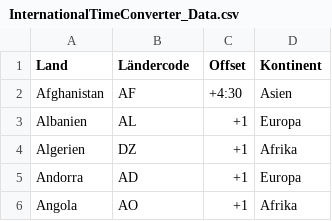
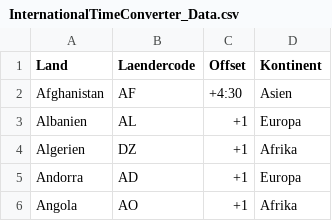
Before and after one commit to A1eeee/M450_International_TimeConverter, a CSV file: src/main/data/InternationalTimeConverter_Data.csv, drawn as a sheet; only a part is shown.

Commit message:
Laender

```diff
--- a/src/main/data/InternationalTimeConverter_Data.csv
+++ b/src/main/data/InternationalTimeConverter_Data.csv
@@ -1,2 +1,2 @@
-Land,Ländercode,Offset,Kontinent
+Land,Laendercode,Offset,Kontinent
 Afghanistan, AF, +4:30, Asien
```
